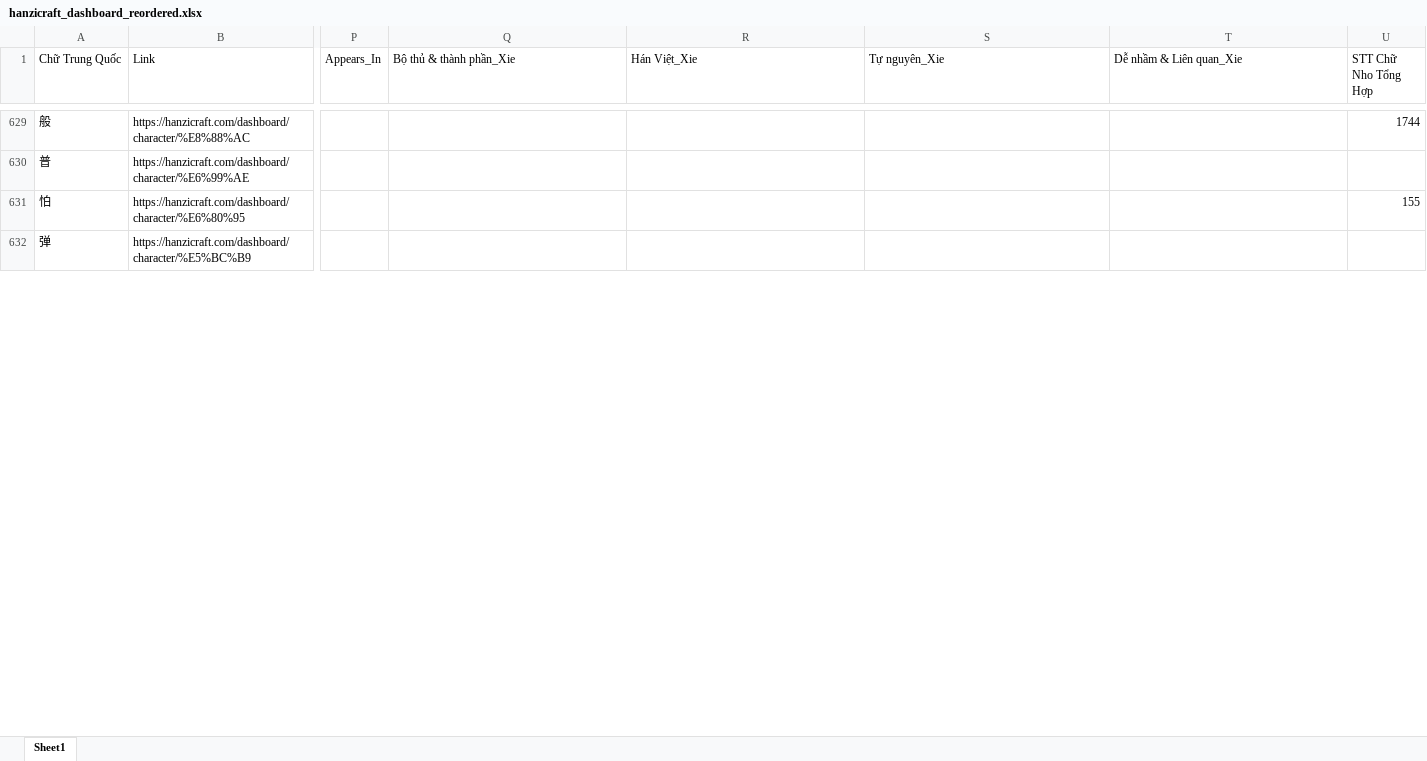
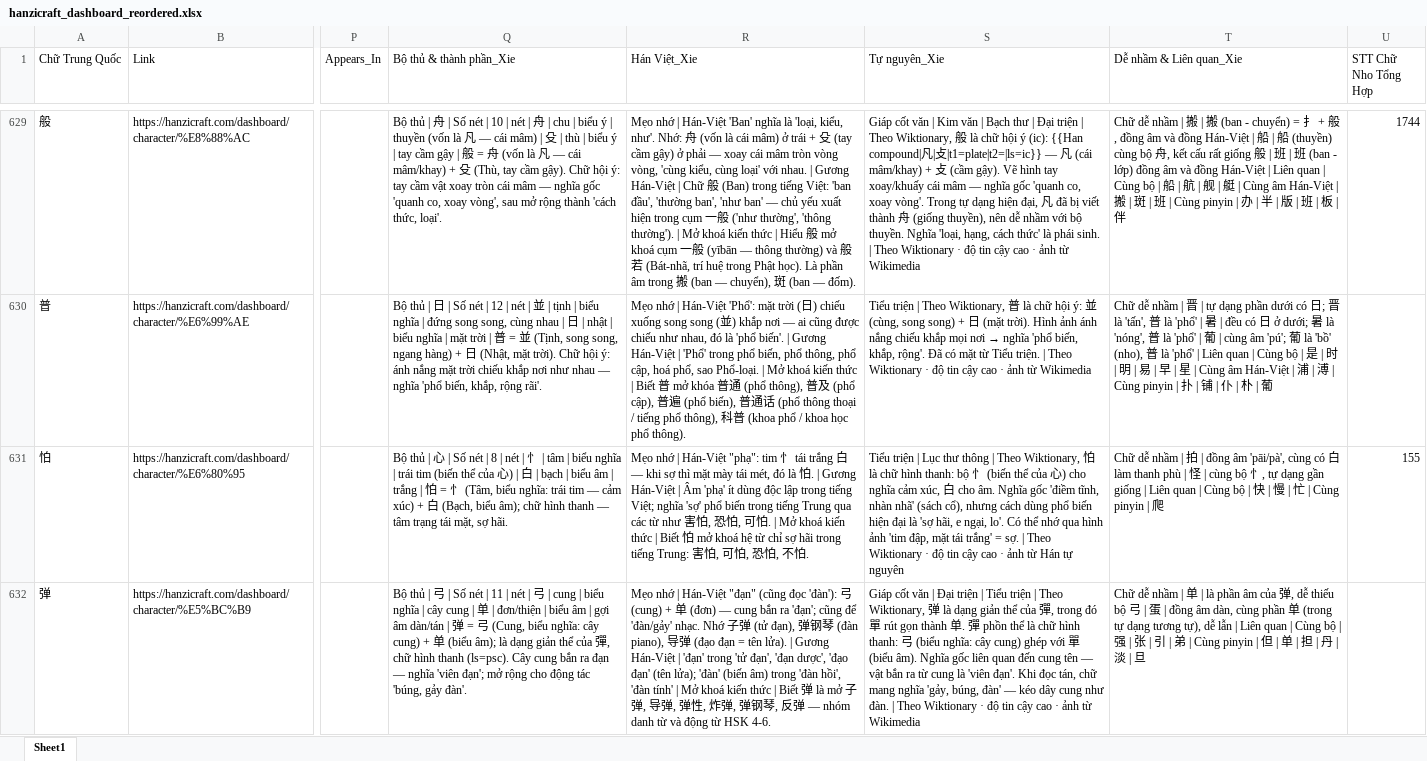
Before and after one commit to infinitehorizons2012-code/da-chiet-tu, an Excel workbook: hanzicraft_dashboard_reordered.xlsx, sheet Sheet1, drawn as a sheet; only a part is shown, gaps mark what is left out; values as stored, in another font and other column widths than the file's, no borders; the diff covers the shown part only; the diff names each change by its address in the sheet, - before the commit and + after, or states it on an @@ line.

```diff
--- a/hanzicraft_dashboard_reordered.xlsx (sheet Sheet1)
+++ b/hanzicraft_dashboard_reordered.xlsx (sheet Sheet1)
-Q629 (Bộ thủ & thành phần_Xie): (empty)
+Q629 (Bộ thủ & thành phần_Xie): Bộ thủ | 舟 | Số nét | 10 | nét | 舟 | chu | biểu ý | thuyền (vốn là 凡 — cái mâm) | 殳 | thù | biểu ý | tay cầm gậy | 般 = 舟 (vốn là 凡 — cái mâm/khay) + 殳 (Thù, tay cầm gậy). Chữ hội ý: tay cầm vật xoay tròn cái mâm — nghĩa gốc 'quanh co, xoay vòng', sau mở rộng thành 'cách thức, loại'.
-R629 (Hán Việt_Xie): (empty)
+R629 (Hán Việt_Xie): Mẹo nhớ | Hán-Việt 'Ban' nghĩa là 'loại, kiểu, như'. Nhớ: 舟 (vốn là cái mâm) ở trái + 殳 (tay cầm gậy) ở phải — xoay cái mâm tròn vòng vòng, 'cùng kiểu, cùng loại' với nhau. | Gương Hán-Việt | Chữ 般 (Ban) trong tiếng Việt: 'ban đầu', 'thường ban', 'như ban' — chủ yếu xuất hiện trong cụm 一般 ('như thường', 'thông thường'). | Mở khoá kiến thức | Hiểu 般 mở khoá cụm 一般 (yībān — thông thường) và 般若 (Bát-nhã, trí huệ trong Phật học). Là phần âm trong 搬 (ban — chuyển), 斑 (ban — đốm).
-S629 (Tự nguyên_Xie): (empty)
+S629 (Tự nguyên_Xie): Giáp cốt văn | Kim văn | Bạch thư | Đại triện | Theo Wiktionary, 般 là chữ hội ý (ic): {{Han compound|凡|攴|t1=plate|t2=|ls=ic}} — 凡 (cái mâm/khay) + 攴 (cầm gậy). Vẽ hình tay xoay/khuấy cái mâm — nghĩa gốc 'quanh co, xoay vòng'. Trong tự dạng hiện đại, 凡 đã bị viết thành 舟 (giống thuyền), nên dễ nhầm với bộ thuyền. Nghĩa 'loại, hạng, cách thức' là phái sinh. | Theo Wiktionary · độ tin cậy cao · ảnh từ Wikimedia
-T629 (Dễ nhầm & Liên quan_Xie): (empty)
+T629 (Dễ nhầm & Liên quan_Xie): Chữ dễ nhầm | 搬 | 搬 (ban - chuyển) = 扌 + 般, đồng âm và đồng Hán-Việt | 船 | 船 (thuyền) cùng bộ 舟, kết cấu rất giống 般 | 班 | 班 (ban - lớp) đồng âm và đồng Hán-Việt | Liên quan | Cùng bộ | 船 | 航 | 舰 | 艇 | Cùng âm Hán-Việt | 搬 | 斑 | 班 | Cùng pinyin | 办 | 半 | 版 | 班 | 板 | 伴
-Q630 (Bộ thủ & thành phần_Xie): (empty)
+Q630 (Bộ thủ & thành phần_Xie): Bộ thủ | 日 | Số nét | 12 | nét | 並 | tịnh | biểu nghĩa | đứng song song, cùng nhau | 日 | nhật | biểu nghĩa | mặt trời | 普 = 並 (Tịnh, song song, ngang hàng) + 日 (Nhật, mặt trời). Chữ hội ý: ánh nắng mặt trời chiếu khắp nơi như nhau — nghĩa 'phổ biến, khắp, rộng rãi'.
-R630 (Hán Việt_Xie): (empty)
+R630 (Hán Việt_Xie): Mẹo nhớ | Hán-Việt 'Phổ': mặt trời (日) chiếu xuống song song (並) khắp nơi — ai cũng được chiếu như nhau, đó là 'phổ biến'. | Gương Hán-Việt | 'Phổ' trong phổ biến, phổ thông, phổ cập, hoá phổ, sao Phổ-loại. | Mở khoá kiến thức | Biết 普 mở khóa 普通 (phổ thông), 普及 (phổ cập), 普遍 (phổ biến), 普通话 (phổ thông thoại / tiếng phổ thông), 科普 (khoa phổ / khoa học phổ thông).
@@ S630 (Tự nguyên_Xie): (empty) → Tiểu triện | Theo Wiktionary, 普 là chữ hội ý: 並 (cùng, song song) + 日 (mặt trời). Hình ảnh ánh nắng chiếu khắp mọi nơi → nghĩa 'phổ biến, khắp, rộng'. Đã có mặt từ Tiểu triện. | Theo Wiktionary · độ tin cậy cao · ảnh từ Wikimedia @@
-T630 (Dễ nhầm & Liên quan_Xie): (empty)
+T630 (Dễ nhầm & Liên quan_Xie): Chữ dễ nhầm | 晋 | tự dạng phần dưới có 日; 晋 là 'tấn', 普 là 'phổ' | 暑 | đều có 日 ở dưới; 暑 là 'nóng', 普 là 'phổ' | 葡 | cùng âm 'pú'; 葡 là 'bồ' (nho), 普 là 'phổ' | Liên quan | Cùng bộ | 是 | 时 | 明 | 易 | 早 | 星 | Cùng âm Hán-Việt | 浦 | 溥 | Cùng pinyin | 扑 | 铺 | 仆 | 朴 | 葡
-Q631 (Bộ thủ & thành phần_Xie): (empty)
+Q631 (Bộ thủ & thành phần_Xie): Bộ thủ | 心 | Số nét | 8 | nét | 忄 | tâm | biểu nghĩa | trái tim (biến thể của 心) | 白 | bạch | biểu âm | trắng | 怕 = 忄 (Tâm, biểu nghĩa: trái tim — cảm xúc) + 白 (Bạch, biểu âm); chữ hình thanh — tâm trạng tái mặt, sợ hãi.
-R631 (Hán Việt_Xie): (empty)
+R631 (Hán Việt_Xie): Mẹo nhớ | Hán-Việt "phạ": tim 忄 tái trắng 白 — khi sợ thì mặt mày tái mét, đó là 怕. | Gương Hán-Việt | Âm 'phạ' ít dùng độc lập trong tiếng Việt; nghĩa 'sợ' phổ biến trong tiếng Trung qua các từ như 害怕, 恐怕, 可怕. | Mở khoá kiến thức | Biết 怕 mở khoá hệ từ chỉ sợ hãi trong tiếng Trung: 害怕, 可怕, 恐怕, 不怕.
-S631 (Tự nguyên_Xie): (empty)
+S631 (Tự nguyên_Xie): Tiểu triện | Lục thư thông | Theo Wiktionary, 怕 là chữ hình thanh: bộ 忄 (biến thể của 心) cho nghĩa cảm xúc, 白 cho âm. Nghĩa gốc 'điềm tĩnh, nhàn nhã' (sách cổ), nhưng cách dùng phổ biến hiện đại là 'sợ hãi, e ngại, lo'. Có thể nhớ qua hình ảnh 'tim đập, mặt tái trắng' = sợ. | Theo Wiktionary · độ tin cậy cao · ảnh từ Hán tự nguyên
-T631 (Dễ nhầm & Liên quan_Xie): (empty)
+T631 (Dễ nhầm & Liên quan_Xie): Chữ dễ nhầm | 拍 | đồng âm 'pāi/pà', cùng có 白 làm thanh phù | 怪 | cùng bộ 忄, tự dạng gần giống | Liên quan | Cùng bộ | 快 | 慢 | 忙 | Cùng pinyin | 爬
-Q632 (Bộ thủ & thành phần_Xie): (empty)
+Q632 (Bộ thủ & thành phần_Xie): Bộ thủ | 弓 | Số nét | 11 | nét | 弓 | cung | biểu nghĩa | cây cung | 单 | đơn/thiện | biểu âm | gợi âm dàn/tán | 弹 = 弓 (Cung, biểu nghĩa: cây cung) + 单 (biểu âm); là dạng giản thể của 彈, chữ hình thanh (ls=psc). Cây cung bắn ra đạn — nghĩa 'viên đạn'; mở rộng cho động tác 'búng, gảy đàn'.
-R632 (Hán Việt_Xie): (empty)
+R632 (Hán Việt_Xie): Mẹo nhớ | Hán-Việt "đạn" (cũng đọc 'đàn'): 弓 (cung) + 单 (đơn) — cung bắn ra 'đạn'; cũng để 'đàn/gảy' nhạc. Nhớ 子弹 (tử đạn), 弹钢琴 (đàn piano), 导弹 (đạo đạn = tên lửa). | Gương Hán-Việt | 'đạn' trong 'tử đạn', 'đạn dược', 'đạo đạn' (tên lửa); 'đàn' (biến âm) trong 'đàn hồi', 'đàn tính' | Mở khoá kiến thức | Biết 弹 là mở 子弹, 导弹, 弹性, 炸弹, 弹钢琴, 反弹 — nhóm danh từ và động từ HSK 4-6.
-S632 (Tự nguyên_Xie): (empty)
+S632 (Tự nguyên_Xie): Giáp cốt văn | Đại triện | Tiểu triện | Theo Wiktionary, 弹 là dạng giản thể của 彈, trong đó 單 rút gọn thành 单. 彈 phồn thể là chữ hình thanh: 弓 (biểu nghĩa: cây cung) ghép với 單 (biểu âm). Nghĩa gốc liên quan đến cung tên — vật bắn ra từ cung là 'viên đạn'. Khi đọc tán, chữ mang nghĩa 'gảy, búng, đàn' — kéo dây cung như đàn. | Theo Wiktionary · độ tin cậy cao · ảnh từ Wikimedia
-T632 (Dễ nhầm & Liên quan_Xie): (empty)
+T632 (Dễ nhầm & Liên quan_Xie): Chữ dễ nhầm | 单 | là phần âm của 弹, dễ thiếu bộ 弓 | 蛋 | đồng âm dàn, cùng phần 单 (trong tự dạng tương tự), dễ lẫn | Liên quan | Cùng bộ | 强 | 张 | 引 | 弟 | Cùng pinyin | 但 | 单 | 担 | 丹 | 淡 | 旦
```
Also changed, not shown: 784 edited cells elsewhere in this sheet.
